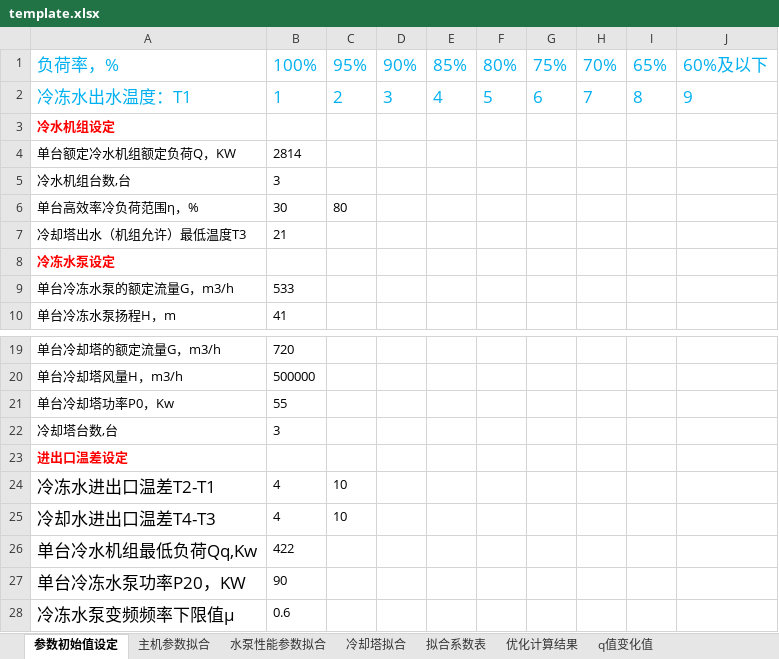
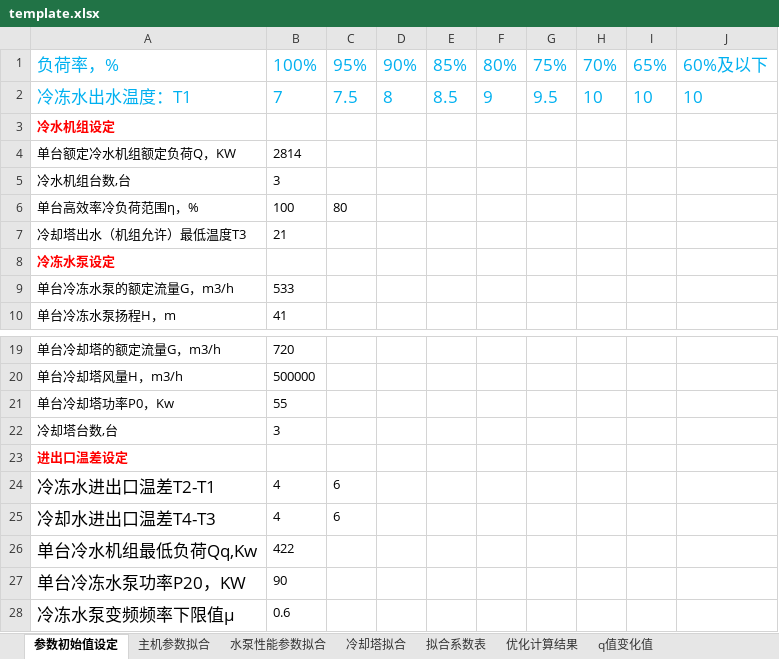
Before and after one commit to ssf-czh/analy_pro, an Excel workbook: model/template.xlsx, sheet 参数初始值设定, drawn as a sheet; only a part is shown, gaps mark what is left out; values as stored, in another font and other column widths than the file's, no borders; the diff names each change by its address in the sheet, - before the commit and + after, or states it on an @@ line.

```diff
--- a/model/template.xlsx (sheet 参数初始值设定)
+++ b/model/template.xlsx (sheet 参数初始值设定)
-B2: 1
+B2: 7
-C2: 2
+C2: 7.5
-D2: 3
+D2: 8
-E2: 4
+E2: 8.5
-F2: 5
+F2: 9
-G2: 6
+G2: 9.5
-H2: 7
+H2: 10
-I2: 8
+I2: 10
-J2: 9
+J2: 10
-B6: 30
+B6: 100
-C24:C25: 10
+C24:C25: 6
```
Also changed, not shown: gui/template.xlsx, 2 other files.
